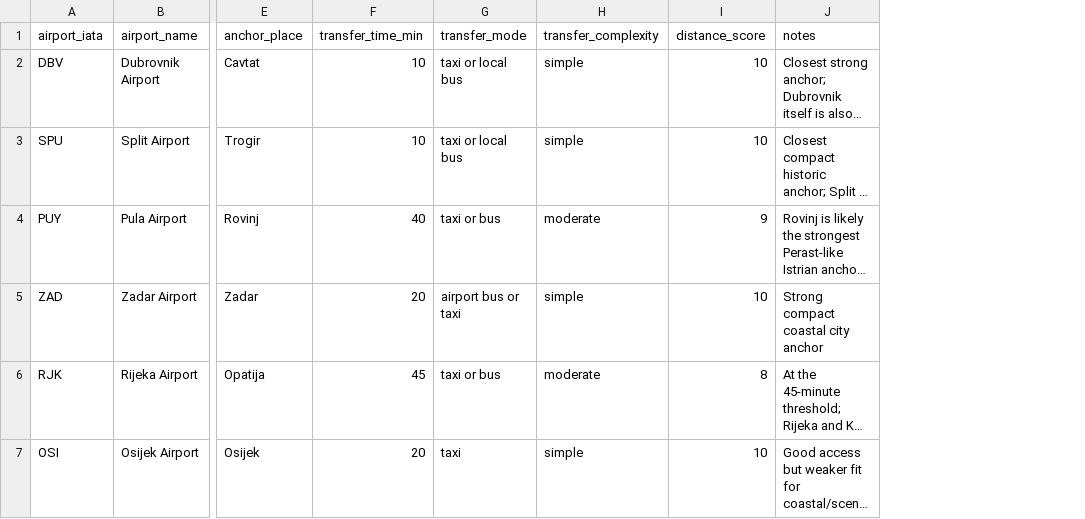
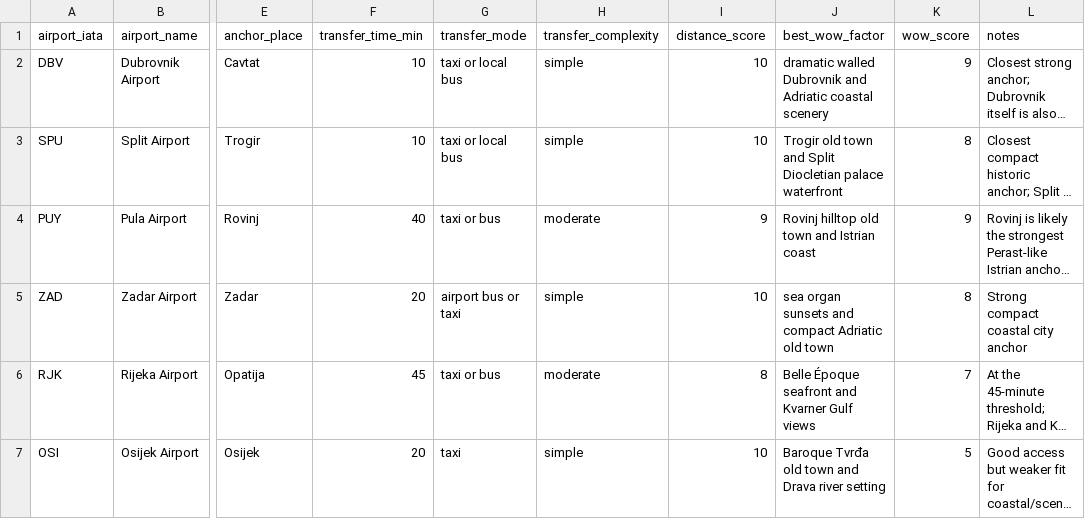
Before and after one commit to Robs-Git-Hub/travel-planning, a CSV file: data/croatia_travel_friction.csv, drawn as a sheet; only a part is shown, gaps mark what is left out; long unchanged cells end in …; the diff names each change by its address in the sheet, - before the commit and + after, or states it on an @@ line.

Commit message:
Add Croatia wow factor fields

```diff
--- a/data/croatia_travel_friction.csv
+++ b/data/croatia_travel_friction.csv
+column J (best_wow_factor), rows 2-7: dramatic walled Dubrovnik and Adriatic coastal scenery | Trogir old town and Split Diocletian palace waterfront | Rovinj hilltop old town and Istrian coast | sea organ sunsets and compact Adriatic old town | Belle Époque seafront and Kvarner Gulf views | Baroque Tvrđa old town and Drava river setting
+column K (wow_score), rows 2-7: 9 | 8 | 9 | 8 | 7 | 5
```
